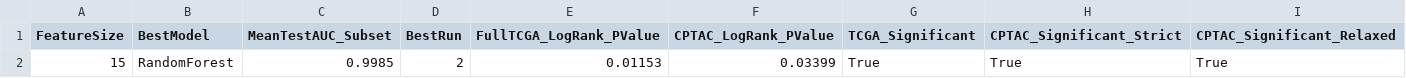
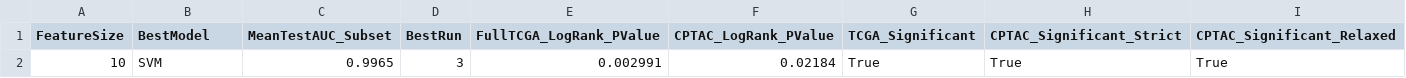
Before and after one commit to VatsalPatel18/hnscc-analysis, a CSV file: hnscc_robust_analysis_output/results/overall_best_model.csv, drawn as a sheet; removed rows and columns are numbered as before the commit, all else as after; the diff names each change by its address in the sheet, - before the commit and + after, or states it on an @@ line.

```diff
--- a/hnscc_robust_analysis_output/results/overall_best_model.csv
+++ b/hnscc_robust_analysis_output/results/overall_best_model.csv
-row 2: 15 | RandomForest | 0.9985 | 2 | 0.01153 | 0.03399 | True | True | True
+row 2: 10 | SVM | 0.9965 | 3 | 0.002991 | 0.02184 | True | True | True
```
Also changed, not shown: hnscc_robust_analysis_output/results/predictions/cptac_predictions_f10_model_SVM_run3.csv, hnscc_robust_analysis_output/results/predictions/cptac_predictions_f12_model_RandomForest_run1.csv, 47 other files.
